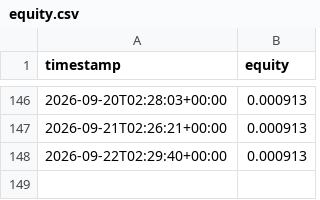
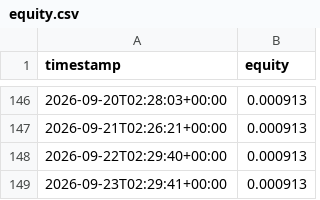
Before and after one commit to nsheng1568/funding-dispersion-trade, a CSV file: data/history/equity.csv, drawn as a sheet; only a part is shown, gaps mark what is left out; the diff names each change by its address in the sheet, - before the commit and + after, or states it on an @@ line.

```diff
--- a/data/history/equity.csv
+++ b/data/history/equity.csv
+row 149: 2026-09-23T02:29:41+00:00 | 0.000913
```
Also changed, not shown: data/history/positions.csv, data/history/signals.csv, 1 other file.
